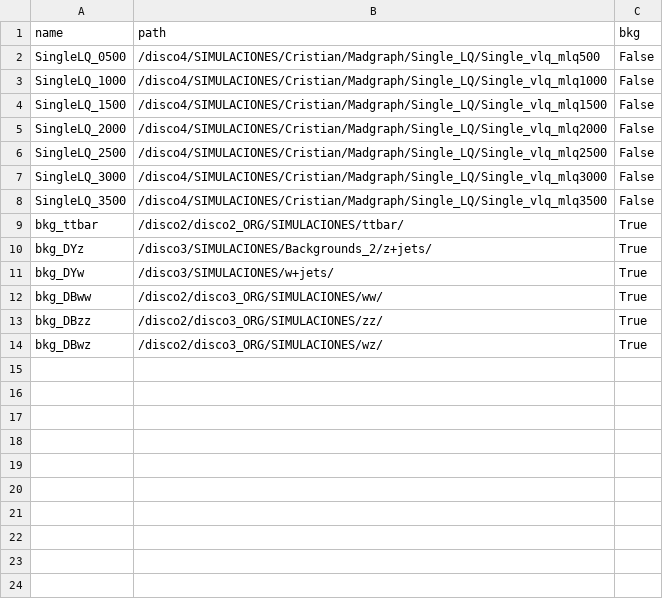
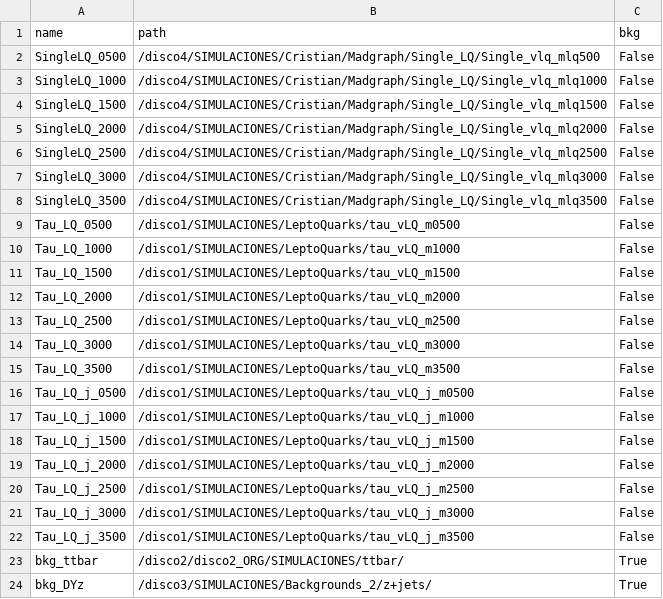
Before and after one commit to cfrc2694/Pheno_BSM, a CSV file: SimulationsPaths.csv, drawn as a sheet; only a part is shown; the shorter side is filled out with more unchanged rows; the diff names each change by its address in the sheet, - before the commit and + after, or states it on an @@ line.

Commit message:
Update SimulationsPaths.csv

```diff
--- a/SimulationsPaths.csv
+++ b/SimulationsPaths.csv
+row 9: Tau_LQ_0500 | /disco1/SIMULACIONES/LeptoQuarks/tau_vLQ_m0500 | False
+row 10: Tau_LQ_1000 | /disco1/SIMULACIONES/LeptoQuarks/tau_vLQ_m1000 | False
+row 11: Tau_LQ_1500 | /disco1/SIMULACIONES/LeptoQuarks/tau_vLQ_m1500 | False
+row 12: Tau_LQ_2000 | /disco1/SIMULACIONES/LeptoQuarks/tau_vLQ_m2000 | False
+row 13: Tau_LQ_2500 | /disco1/SIMULACIONES/LeptoQuarks/tau_vLQ_m2500 | False
+row 14: Tau_LQ_3000 | /disco1/SIMULACIONES/LeptoQuarks/tau_vLQ_m3000 | False
+row 15: Tau_LQ_3500 | /disco1/SIMULACIONES/LeptoQuarks/tau_vLQ_m3500 | False
+row 16: Tau_LQ_j_0500 | /disco1/SIMULACIONES/LeptoQuarks/tau_vLQ_j_m0500 | False
+row 17: Tau_LQ_j_1000 | /disco1/SIMULACIONES/LeptoQuarks/tau_vLQ_j_m1000 | False
+row 18: Tau_LQ_j_1500 | /disco1/SIMULACIONES/LeptoQuarks/tau_vLQ_j_m1500 | False
+row 19: Tau_LQ_j_2000 | /disco1/SIMULACIONES/LeptoQuarks/tau_vLQ_j_m2000 | False
+row 20: Tau_LQ_j_2500 | /disco1/SIMULACIONES/LeptoQuarks/tau_vLQ_j_m2500 | False
+row 21: Tau_LQ_j_3000 | /disco1/SIMULACIONES/LeptoQuarks/tau_vLQ_j_m3000 | False
+row 22: Tau_LQ_j_3500 | /disco1/SIMULACIONES/LeptoQuarks/tau_vLQ_j_m3500 | False
```
